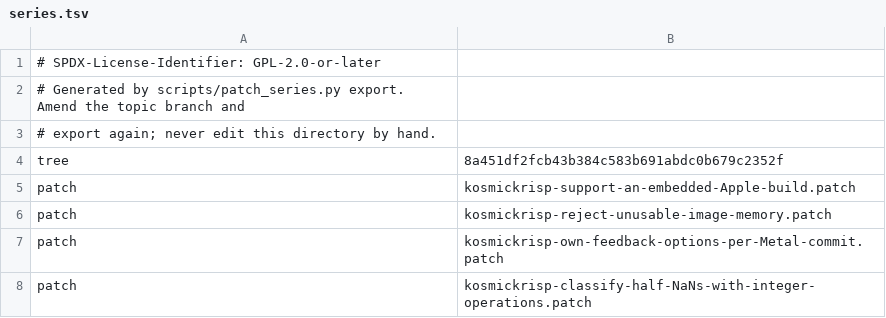
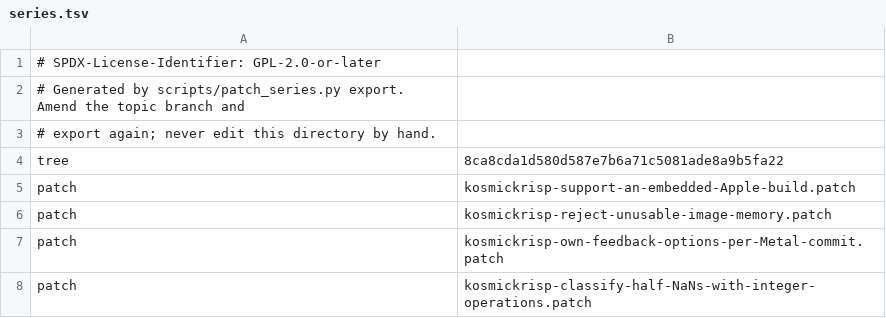
Before and after one commit to 1972nollus/Kernarium, a TSV file: dependencies/patches/mesa/series.tsv, drawn as a sheet; only a part is shown.

```diff
--- a/dependencies/patches/mesa/series.tsv
+++ b/dependencies/patches/mesa/series.tsv
@@ -3,3 +3,3 @@
 # export again; never edit this directory by hand.
-tree	8a451df2fcb43b384c583b691abdc0b679c2352f
+tree	8ca8cda1d580d587e7b6a71c5081ade8a9b5fa22
 patch	kosmickrisp-support-an-embedded-Apple-build.patch
```
Also changed, not shown: 1 other file.
